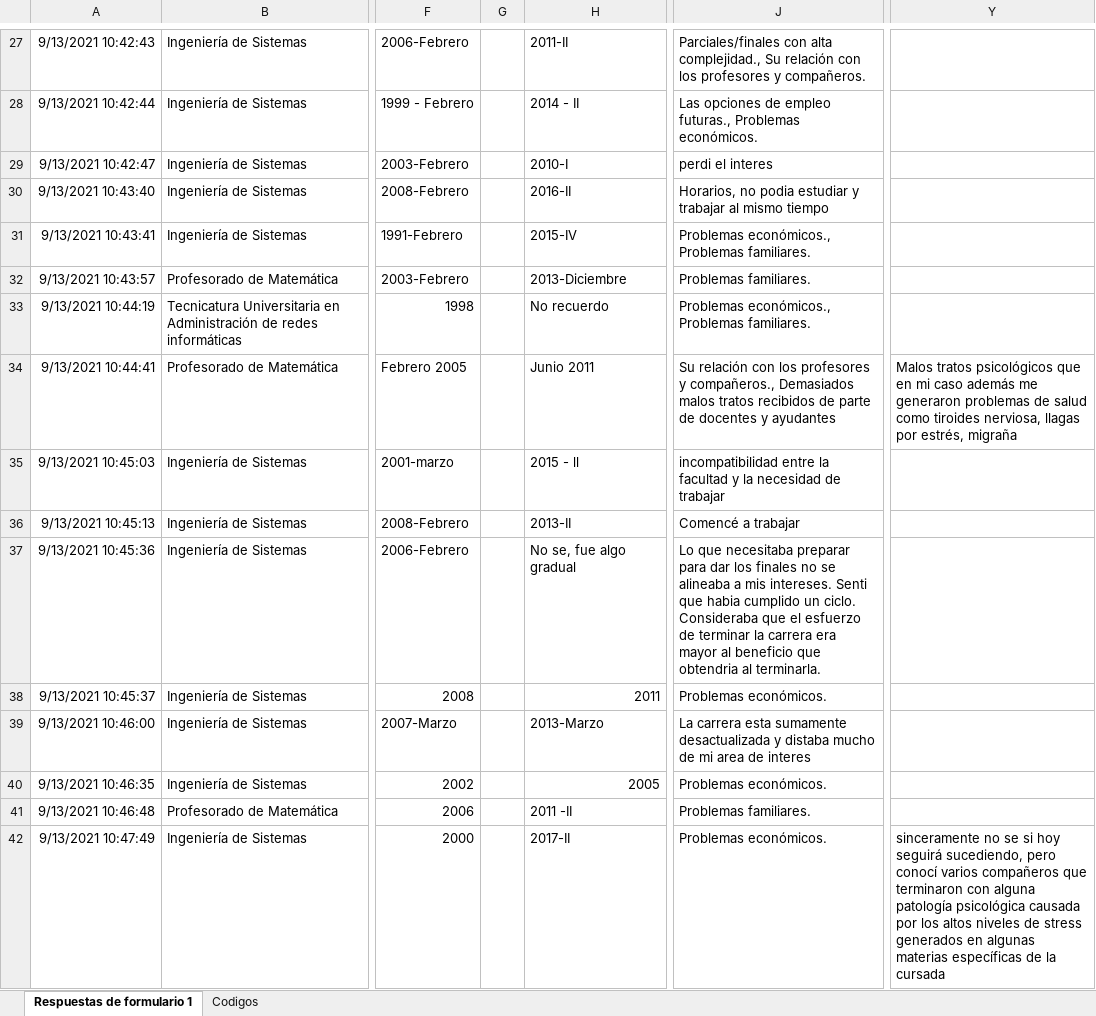
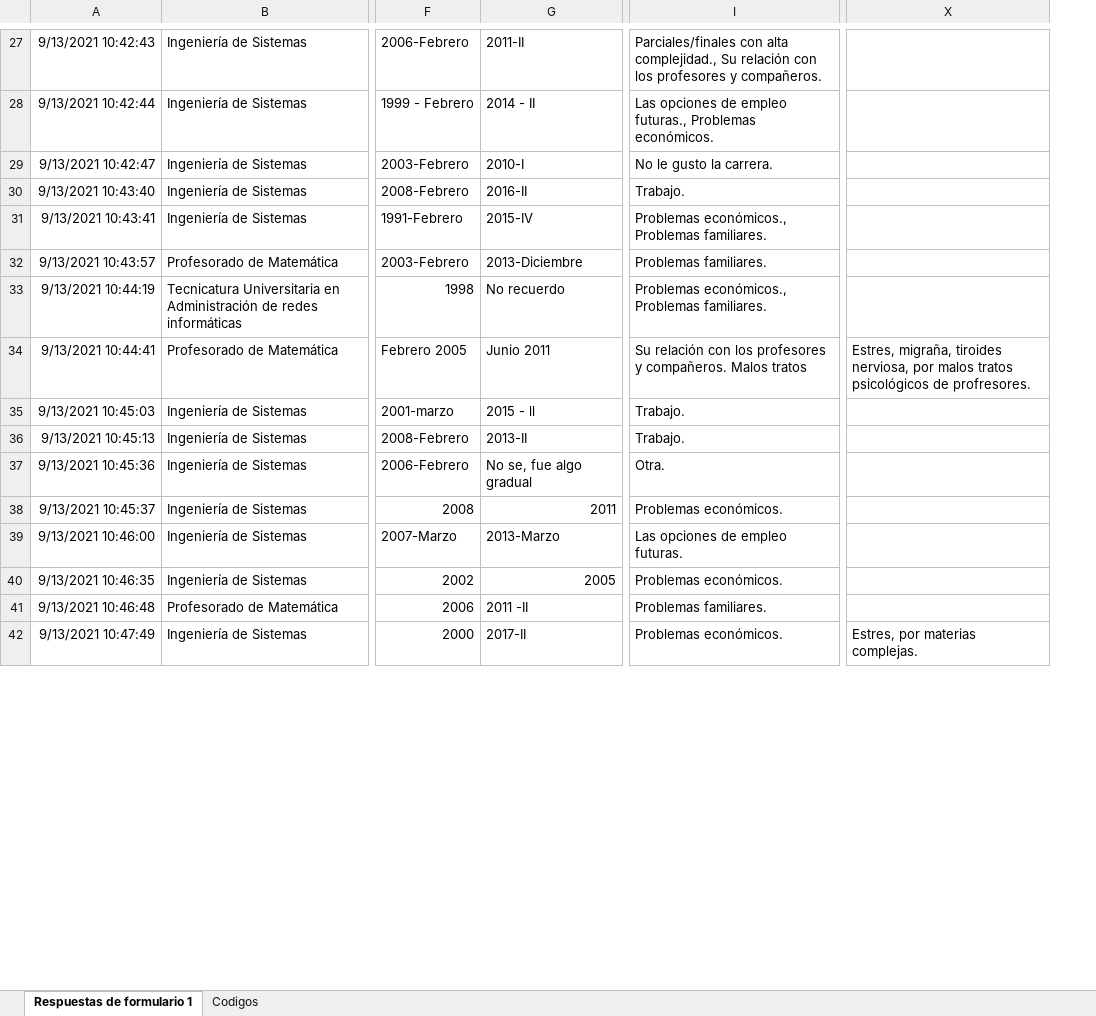
Before and after one commit to maurogalvan/Codigo-AnalisisDeDatos-Desertores, an Excel workbook: encuesta.xlsx, sheet Respuestas de formulario 1, drawn as a sheet; only a part is shown, gaps mark what is left out; values as stored, in another font and other column widths than the file's, no borders; charts and pictures not drawn; removed rows and columns are numbered as before the commit, all else as after; the diff covers the shown part only; the diff names each change by its address in the sheet, - before the commit and + after, or states it on an @@ line.

```diff
--- a/encuesta.xlsx (sheet Respuestas de formulario 1)
+++ b/encuesta.xlsx (sheet Respuestas de formulario 1)
-column G, empty
-column Y, rows 34-42: Malos tratos psicológicos que en mi caso además me generaron problemas de salud como tiroides nerviosa, llagas por estrés, migraña |  |  |  |  |  |  |  | sinceramente no se si hoy seguirá sucediendo, pero conocí varios compañeros que terminaron con alguna patología psicológica causada por los altos niveles de stress generados en algunas materias específicas de la cursada
+column X, rows 34-42: Estres, migraña, tiroides nerviosa, por malos tratos psicológicos de profresores. |  |  |  |  |  |  |  | Estres, por materias complejas.
-I29: perdi el interes
+I29: No le gusto la carrera.
-I30: Horarios, no podia estudiar y trabajar al mismo tiempo
+I30: Trabajo.
-I34: …profesores y compañeros., Demasiados malos tratos recibidos de parte de docentes y ayudantes
+I34: …profesores y compañeros. Malos tratos
-I35: incompatibilidad entre la facultad y la necesidad de trabajar
+I35: Trabajo.
-I36: Comencé a trabajar
+I36: Trabajo.
-I37: Lo que necesitaba preparar para dar los finales no se alineaba a mis intereses. Senti que habia cumplido un ciclo. Consideraba que el esfuerzo de terminar la carrera era mayor al beneficio que obtendria al terminarla.
+I37: Otra.
-I39: La carrera esta sumamente desactualizada y distaba mucho de mi area de interes
+I39: Las opciones de empleo futuras.
```
Also changed, not shown: 85 hidden or unhidden rows, 163 edited cells and cell formats elsewhere in this sheet, sheet Codigos, 5 other files.
